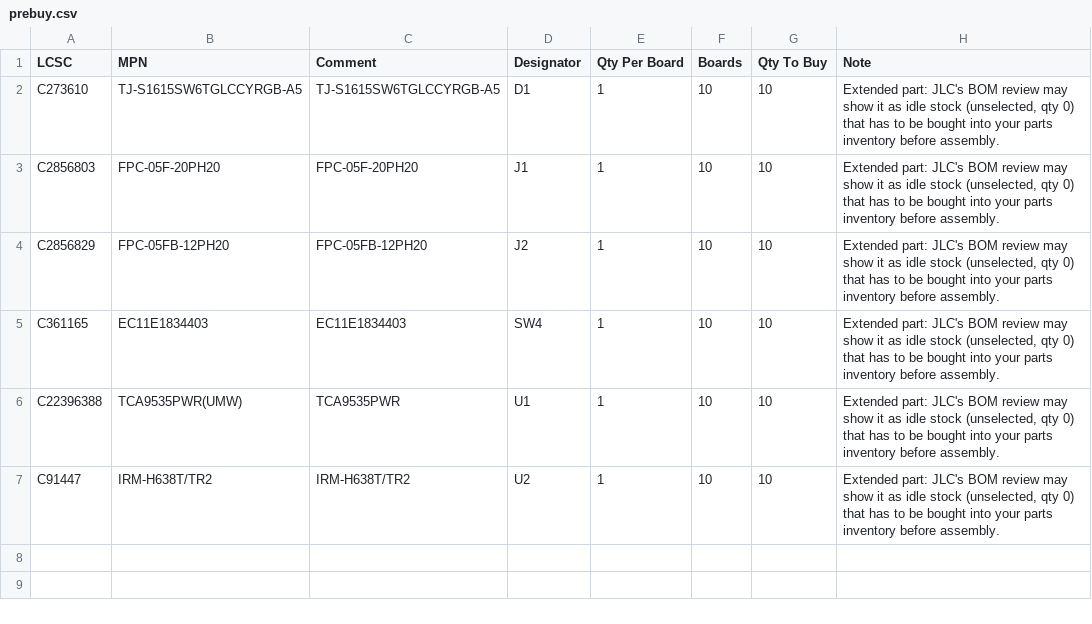
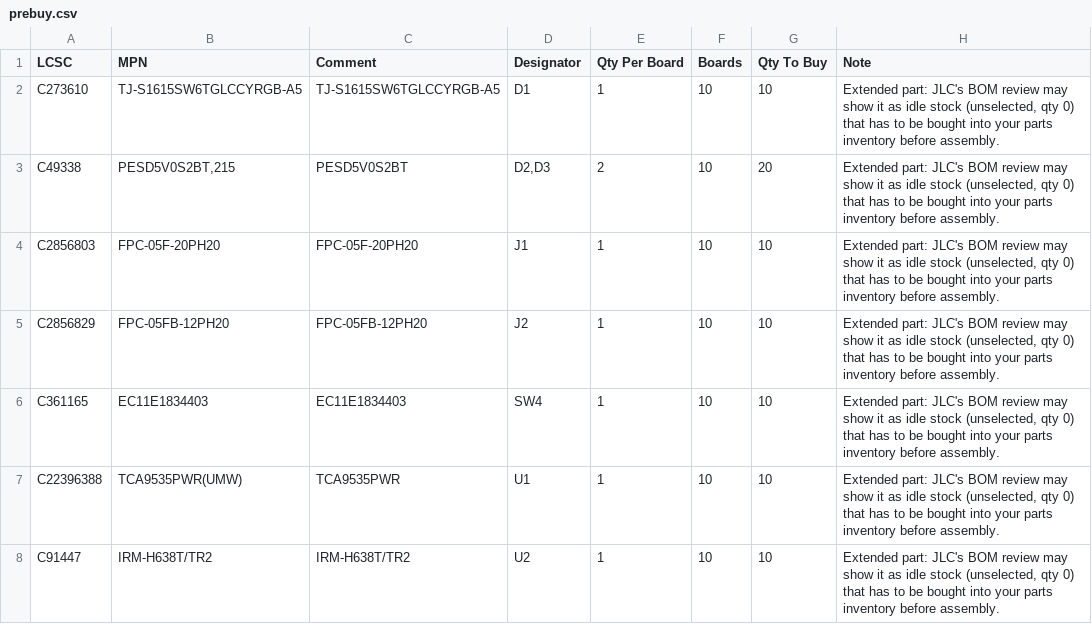
Before and after one commit to Hive-RSI-Lab/hifi-receiver, a CSV file: boards/ultra-front/fab/prebuy.csv, drawn as a sheet; the diff names each change by its address in the sheet, - before the commit and + after, or states it on an @@ line.

```diff
--- a/boards/ultra-front/fab/prebuy.csv
+++ b/boards/ultra-front/fab/prebuy.csv
+row 3: C49338 | PESD5V0S2BT,215 | PESD5V0S2BT | D2,D3 | 2 | 10 | 20 | Extended part: JLC's BOM review may show it as idle stock (unselected, qty 0) that has to be bought into your parts inventory before assembly.
```
Also changed, not shown: boards/ultra-front/fab/BOM-full.csv, boards/ultra-front/fab/ultra-front-pos.csv, 34 other files.
